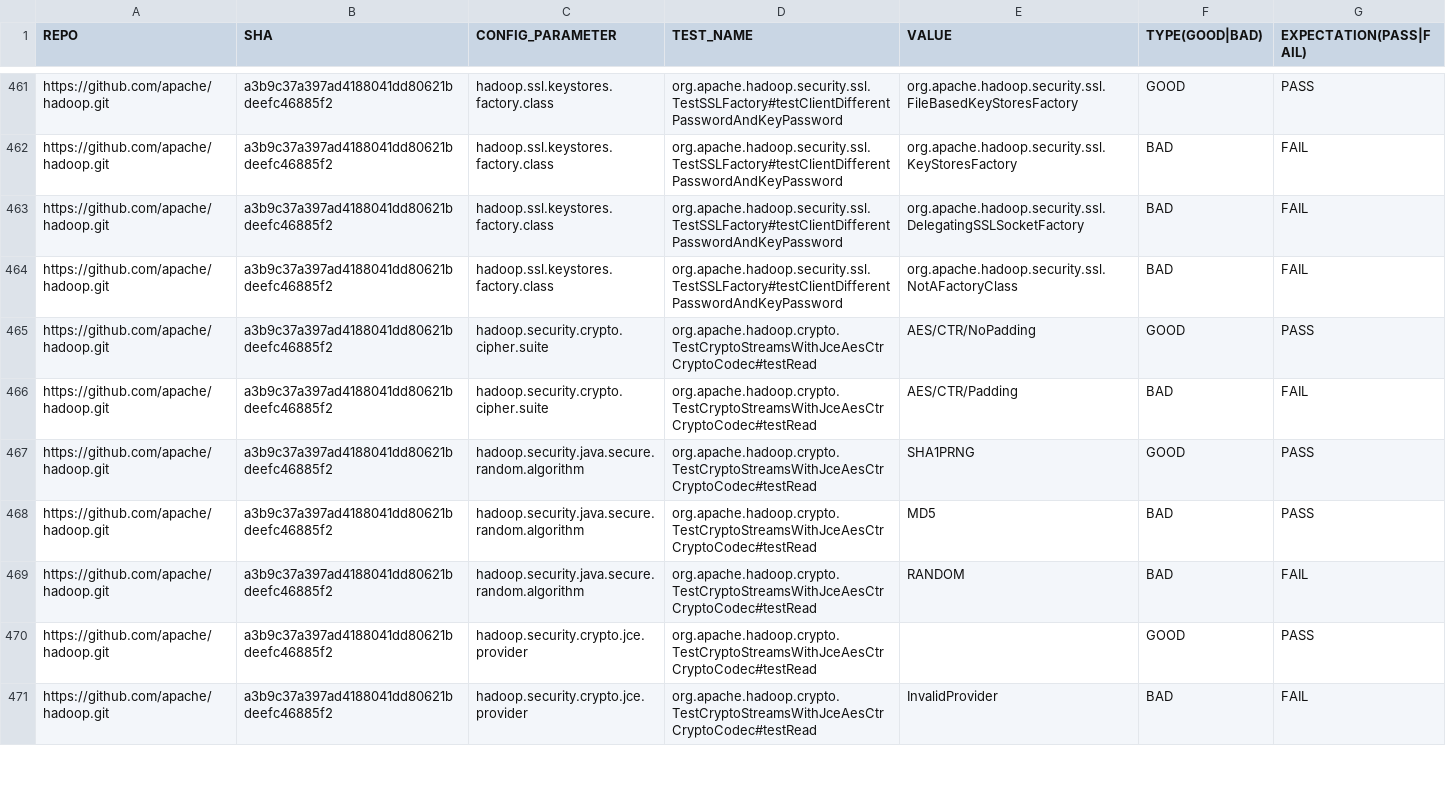
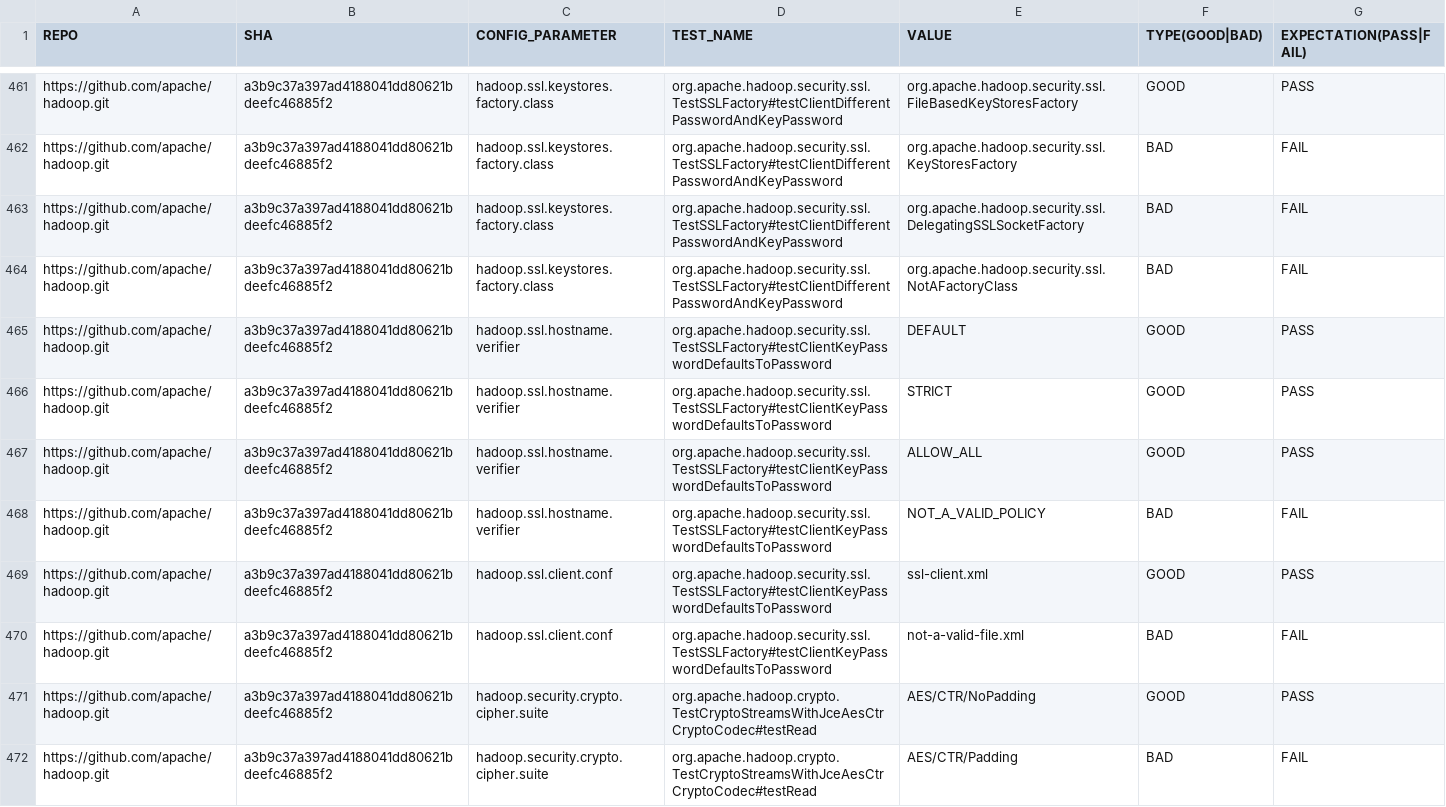
Before and after one commit to xlab-uiuc/IDoCT, a CSV file: ctest_metadata.csv, drawn as a sheet; only a part is shown, gaps mark what is left out; the shorter side is filled out with more unchanged rows; the diff names each change by its address in the sheet, - before the commit and + after, or states it on an @@ line.

Commit message:
Add additional ctests

```diff
--- a/ctest_metadata.csv
+++ b/ctest_metadata.csv
+row 465: https://github.com/apache/hadoop.git | a3b9c37a397ad4188041dd80621bdeefc46885f2 | hadoop.ssl.hostname.verifier | org.apache.hadoop.security.ssl.TestSSLFactory#testClientKeyPasswordDefaultsToPassword | DEFAULT | GOOD | PASS
+row 466: https://github.com/apache/hadoop.git | a3b9c37a397ad4188041dd80621bdeefc46885f2 | hadoop.ssl.hostname.verifier | org.apache.hadoop.security.ssl.TestSSLFactory#testClientKeyPasswordDefaultsToPassword | STRICT | GOOD | PASS
+row 467: https://github.com/apache/hadoop.git | a3b9c37a397ad4188041dd80621bdeefc46885f2 | hadoop.ssl.hostname.verifier | org.apache.hadoop.security.ssl.TestSSLFactory#testClientKeyPasswordDefaultsToPassword | ALLOW_ALL | GOOD | PASS
+row 468: https://github.com/apache/hadoop.git | a3b9c37a397ad4188041dd80621bdeefc46885f2 | hadoop.ssl.hostname.verifier | org.apache.hadoop.security.ssl.TestSSLFactory#testClientKeyPasswordDefaultsToPassword | NOT_A_VALID_POLICY | BAD | FAIL
+row 469: https://github.com/apache/hadoop.git | a3b9c37a397ad4188041dd80621bdeefc46885f2 | hadoop.ssl.client.conf | org.apache.hadoop.security.ssl.TestSSLFactory#testClientKeyPasswordDefaultsToPassword | ssl-client.xml | GOOD | PASS
+row 470: https://github.com/apache/hadoop.git | a3b9c37a397ad4188041dd80621bdeefc46885f2 | hadoop.ssl.client.conf | org.apache.hadoop.security.ssl.TestSSLFactory#testClientKeyPasswordDefaultsToPassword | not-a-valid-file.xml | BAD | FAIL
```
